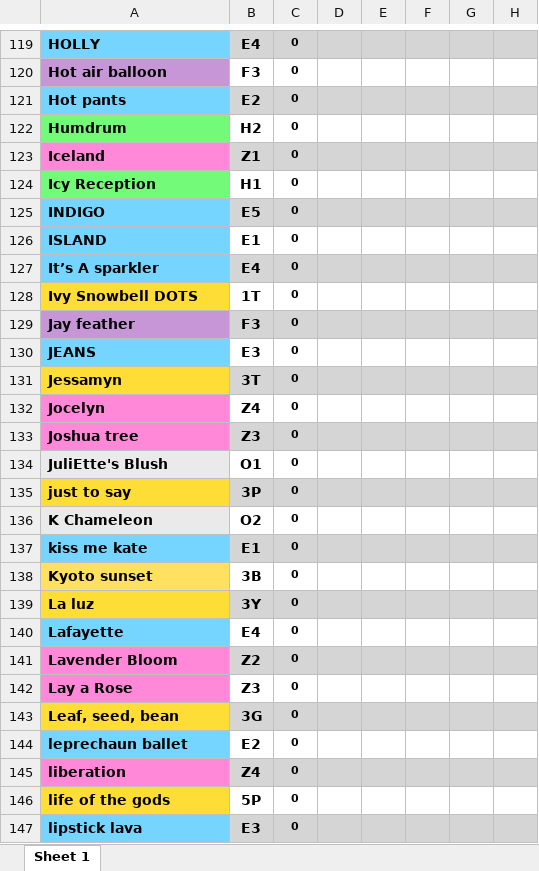
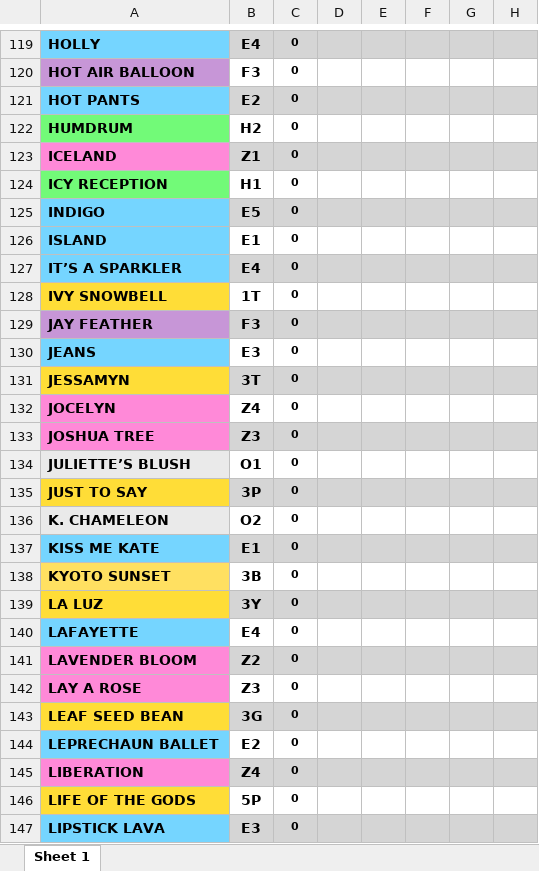
Before and after one commit to Mleuer/DyeListGenerator, an Excel workbook: DyeListGenerator/Resources/MasterDyeList.xlsx, sheet Sheet 1, drawn as a sheet; only a part is shown, gaps mark what is left out; values as stored, in another font and other column widths than the file's, no borders; the diff covers the shown part only; the diff names each change by its address in the sheet, - before the commit and + after, or states it on an @@ line.

```diff
--- a/DyeListGenerator/Resources/MasterDyeList.xlsx (sheet Sheet 1)
+++ b/DyeListGenerator/Resources/MasterDyeList.xlsx (sheet Sheet 1)
-A120: Hot air balloon
+A120: HOT AIR BALLOON
-A121: Hot pants
+A121: HOT PANTS
-A122: Humdrum
+A122: HUMDRUM
-A123: Iceland
+A123: ICELAND
-A124: Icy Reception
+A124: ICY RECEPTION
-A127: It’s A sparkler
+A127: IT’S A SPARKLER
-A128: Ivy Snowbell DOTS
+A128: IVY SNOWBELL
-A129: Jay feather
+A129: JAY FEATHER
-A131: Jessamyn
+A131: JESSAMYN
-A132: Jocelyn
+A132: JOCELYN
-A133: Joshua tree
+A133: JOSHUA TREE
-A134: JuliEtte's Blush
+A134: JULIETTE’S BLUSH
-A135: just to say
+A135: JUST TO SAY
-A136: K Chameleon
+A136: K. CHAMELEON
-A137: kiss me kate
+A137: KISS ME KATE
-A138: Kyoto sunset
+A138: KYOTO SUNSET
-A139: La luz
+A139: LA LUZ
-A140: Lafayette
+A140: LAFAYETTE
-A141: Lavender Bloom
+A141: LAVENDER BLOOM
-A142: Lay a Rose
+A142: LAY A ROSE
-A143: Leaf, seed, bean
+A143: LEAF SEED BEAN
-A144: leprechaun ballet
+A144: LEPRECHAUN BALLET
-A145: liberation
+A145: LIBERATION
-A146: life of the gods
+A146: LIFE OF THE GODS
-A147: lipstick lava
+A147: LIPSTICK LAVA
```
Also changed, not shown: 187 edited cells and cell formats elsewhere in this sheet, charts or pictures, DyeListGenerator.Test/Resources/MasterDyeList.xlsx, DyeListGenerator.Test/Resources/MasterDyeListTestSave.xlsx, 8 other files.
